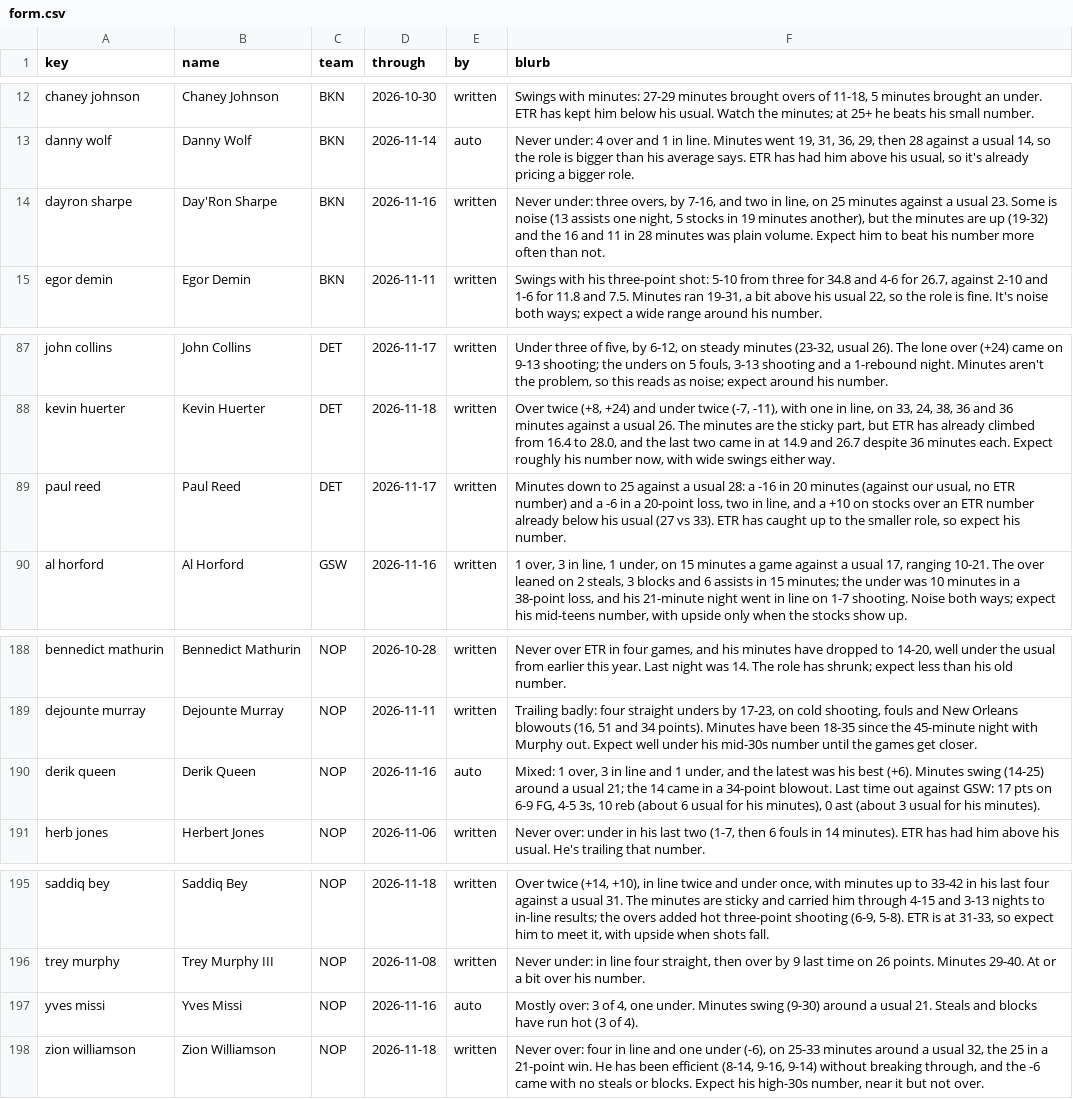
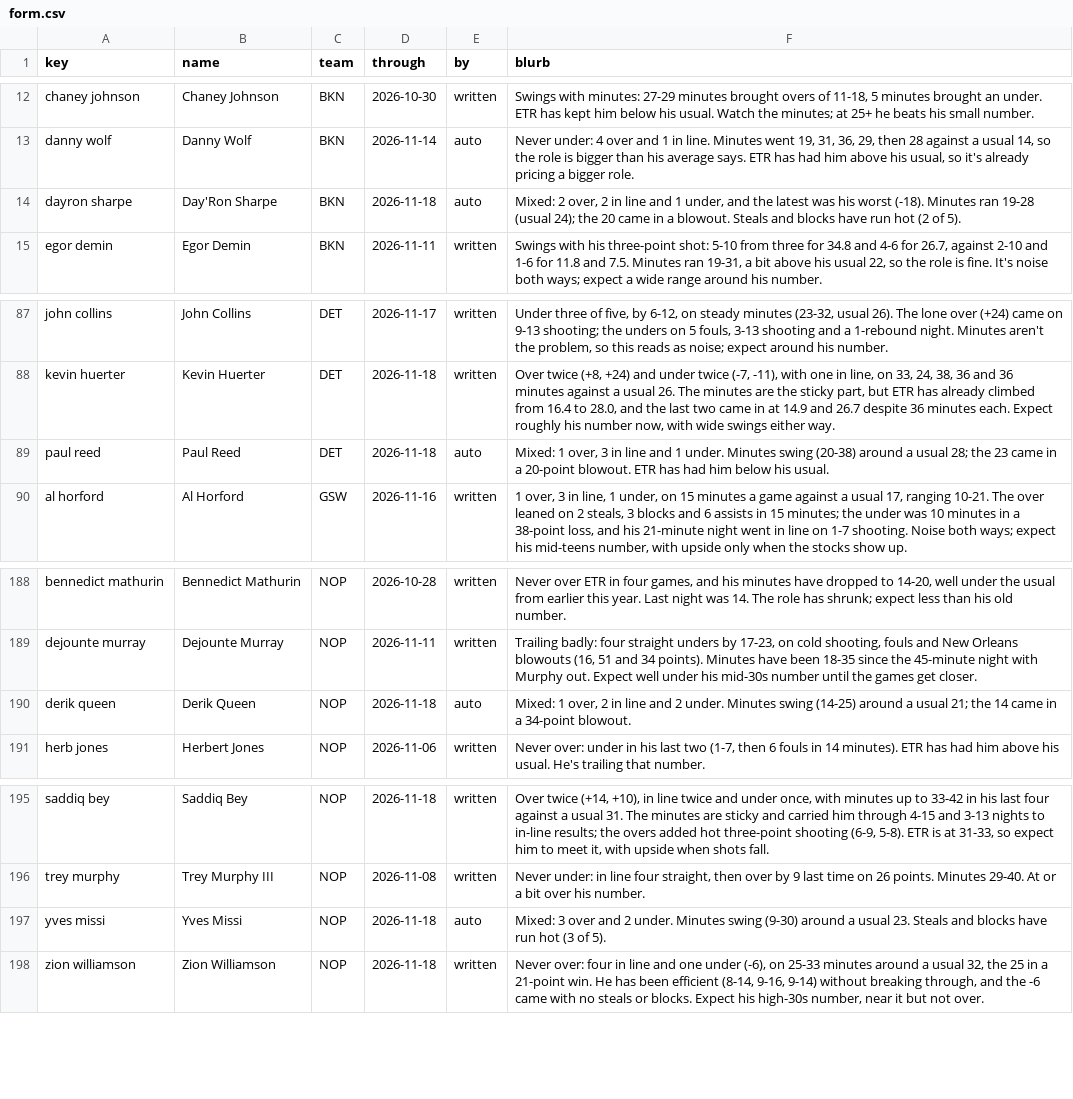
Before and after one commit to JonBoyBeats/br_rankings, a CSV file: analysis/nba/form.csv, drawn as a sheet; only a part is shown, gaps mark what is left out.

Commit message:
NBA daily: Recent notes through 2026-11-19

```diff
--- a/analysis/nba/form.csv
+++ b/analysis/nba/form.csv
@@ -13,3 +13,3 @@ chaney johnson,Chaney Johnson,BKN,2026-10-30,written,"Swings with minutes: 27-29
 danny wolf,Danny Wolf,BKN,2026-11-14,auto,"Never under: 4 over and 1 in line. Minutes went 19, 31, 36, 29, then 28 against a usual 14, so the role is bigger than his average says. ETR has had him above his usual, so it's already pricing a bigger role."
-dayron sharpe,Day'Ron Sharpe,BKN,2026-11-16,written,"Never under: three overs, by 7-16, and two in line, on 25 minutes against a usual 23. Some is noise (13 assists one night, 5 stocks in 19 minutes another), but the minutes are up (19-32) and the 16 and 11 in 28 minutes was plain volume. Expect him to beat his number more often than not."
+dayron sharpe,Day'Ron Sharpe,BKN,2026-11-18,auto,"Mixed: 2 over, 2 in line and 1 under, and the latest was his worst (-18). Minutes ran 19-28 (usual 24); the 20 came in a blowout. Steals and blocks have run hot (2 of 5)."
 egor demin,Egor Demin,BKN,2026-11-11,written,"Swings with his three-point shot: 5-10 from three for 34.8 and 4-6 for 26.7, against 2-10 and 1-6 for 11.8 and 7.5. Minutes ran 19-31, a bit above his usual 22, so the role is fine. It's noise both ways; expect a wide range around his number."
@@ -88,3 +88,3 @@ john collins,John Collins,DET,2026-11-17,written,"Under three of five, by 6-12,
 kevin huerter,Kevin Huerter,DET,2026-11-18,written,"Over twice (+8, +24) and under twice (-7, -11), with one in line, on 33, 24, 38, 36 and 36 minutes against a usual 26. The minutes are the sticky part, but ETR has already climbed from 16.4 to 28.0, and the last two came in at 14.9 and 26.7 despite 36 minutes each. Expect roughly his number now, with wide swings either way."
-paul reed,Paul Reed,DET,2026-11-17,written,"Minutes down to 25 against a usual 28: a -16 in 20 minutes (against our usual, no ETR number) and a -6 in a 20-point loss, two in line, and a +10 on stocks over an ETR number already below his usual (27 vs 33). ETR has caught up to the smaller role, so expect his number."
+paul reed,Paul Reed,DET,2026-11-18,auto,"Mixed: 1 over, 3 in line and 1 under. Minutes swing (20-38) around a usual 28; the 23 came in a 20-point blowout. ETR has had him below his usual."
 al horford,Al Horford,GSW,2026-11-16,written,"1 over, 3 in line, 1 under, on 15 minutes a game against a usual 17, ranging 10-21. The over leaned on 2 steals, 3 blocks and 6 assists in 15 minutes; the under was 10 minutes in a 38-point loss, and his 21-minute night went in line on 1-7 shooting. Noise both ways; expect his mid-teens number, with upside only when the stocks show up."
@@ -189,3 +189,3 @@ bennedict mathurin,Bennedict Mathurin,NOP,2026-10-28,written,"Never over ETR in
 dejounte murray,Dejounte Murray,NOP,2026-11-11,written,"Trailing badly: four straight unders by 17-23, on cold shooting, fouls and New Orleans blowouts (16, 51 and 34 points). Minutes have been 18-35 since the 45-minute night with Murphy out. Expect well under his mid-30s number until the games get closer."
-derik queen,Derik Queen,NOP,2026-11-16,auto,"Mixed: 1 over, 3 in line and 1 under, and the latest was his best (+6). Minutes swing (14-25) around a usual 21; the 14 came in a 34-point blowout. Last time out against GSW: 17 pts on 6-9 FG, 4-5 3s, 10 reb (about 6 usual for his minutes), 0 ast (about 3 usual for his minutes)."
+derik queen,Derik Queen,NOP,2026-11-18,auto,"Mixed: 1 over, 2 in line and 2 under. Minutes swing (14-25) around a usual 21; the 14 came in a 34-point blowout."
 herb jones,Herbert Jones,NOP,2026-11-06,written,"Never over: under in his last two (1-7, then 6 fouls in 14 minutes). ETR has had him above his usual. He's trailing that number."
@@ -196,3 +196,3 @@ saddiq bey,Saddiq Bey,NOP,2026-11-18,written,"Over twice (+14, +10), in line twi
 trey murphy,Trey Murphy III,NOP,2026-11-08,written,"Never under: in line four straight, then over by 9 last time on 26 points. Minutes 29-40. At or a bit over his number."
-yves missi,Yves Missi,NOP,2026-11-16,auto,"Mostly over: 3 of 4, one under. Minutes swing (9-30) around a usual 21. Steals and blocks have run hot (3 of 4)."
+yves missi,Yves Missi,NOP,2026-11-18,auto,Mixed: 3 over and 2 under. Minutes swing (9-30) around a usual 23. Steals and blocks have run hot (3 of 5).
 zion williamson,Zion Williamson,NOP,2026-11-18,written,"Never over: four in line and one under (-6), on 25-33 minutes around a usual 32, the 25 in a 21-point win. He has been efficient (8-14, 9-16, 9-14) without breaking through, and the -6 came with no steals or blocks. Expect his high-30s number, near it but not over."
```
Also changed, not shown: analysis/nba/takes/2026-11-20_recent.csv, 1 other file.
